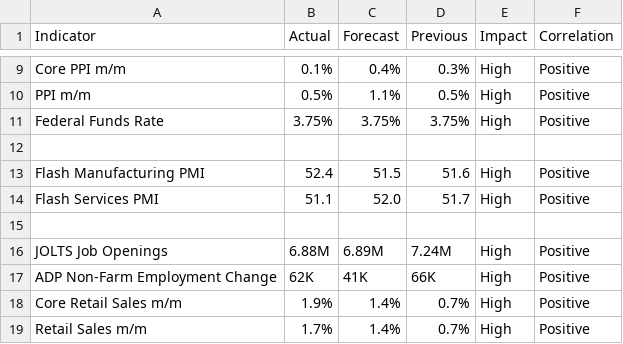
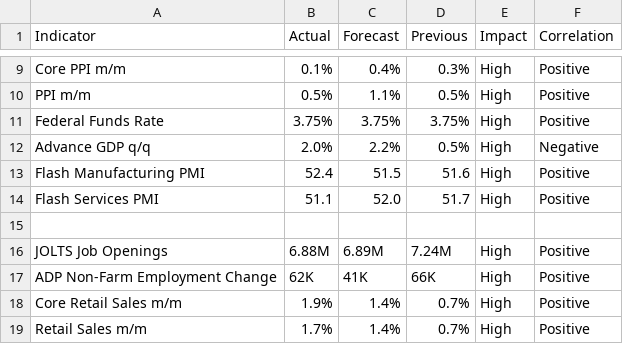
Before and after one commit to nithish72-web/macrolens, a CSV file: data.csv, drawn as a sheet; only a part is shown, gaps mark what is left out; the diff names each change by its address in the sheet, - before the commit and + after, or states it on an @@ line.

Commit message:
Update data.csv

```diff
--- a/data.csv
+++ b/data.csv
-row 12: (empty)
+row 12: Advance GDP q/q | 2.0% | 2.2% | 0.5% | High | Negative
```
